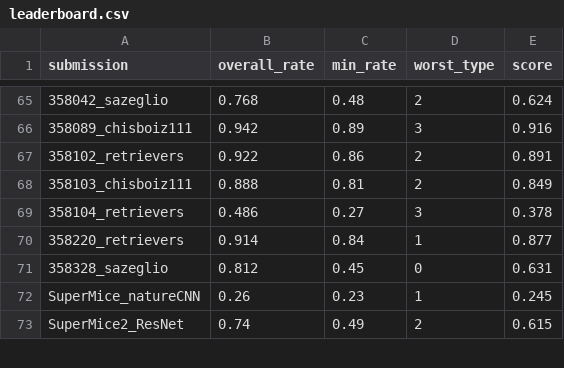
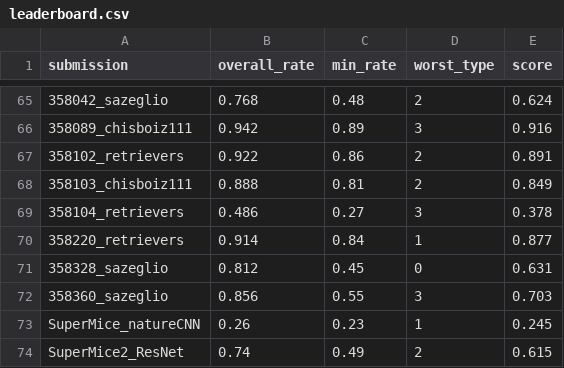
Before and after one commit to robustforaging/robustforaging.github.io, a CSV file: assets/data/leaderboard.csv, drawn as a sheet; only a part is shown, gaps mark what is left out; the diff names each change by its address in the sheet, - before the commit and + after, or states it on an @@ line.

Commit message:
Update leaderboard at 2025-08-27 16:00

```diff
--- a/assets/data/leaderboard.csv
+++ b/assets/data/leaderboard.csv
+row 72: 358360_sazeglio | 0.856 | 0.55 | 3 | 0.703
```
